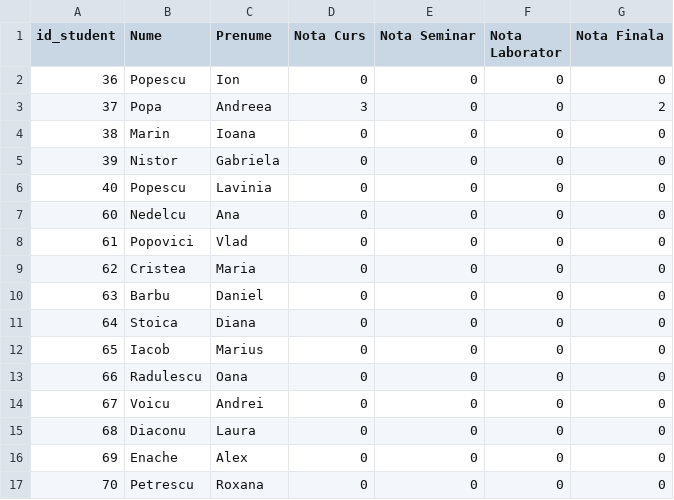
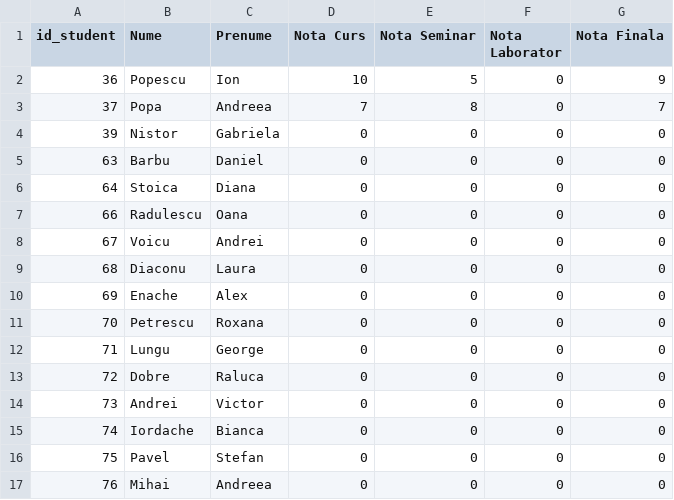
Before and after one commit to ioana333/platforma_studii, a CSV file: interfata/cod_interfata/export.csv, drawn as a sheet; only a part is shown; the shorter side is filled out with more unchanged rows.

```diff
--- a/interfata/cod_interfata/export.csv
+++ b/interfata/cod_interfata/export.csv
@@ -1,13 +1,7 @@
 id_student,Nume,Prenume, Nota Curs, Nota Seminar, Nota Laborator, Nota Finala
-36,Popescu,Ion, 0, 0, 0, 0
-37,Popa,Andreea, 3, 0, 0, 2
-38,Marin,Ioana, 0, 0, 0, 0
+36,Popescu,Ion, 10, 5, 0, 9
+37,Popa,Andreea, 7, 8, 0, 7
 39,Nistor,Gabriela, 0, 0, 0, 0
-40,Popescu,Lavinia, 0, 0, 0, 0
-60,Nedelcu,Ana, 0, 0, 0, 0
-61,Popovici,Vlad, 0, 0, 0, 0
-62,Cristea,Maria, 0, 0, 0, 0
 63,Barbu,Daniel, 0, 0, 0, 0
 64,Stoica,Diana, 0, 0, 0, 0
-65,Iacob,Marius, 0, 0, 0, 0
 66,Radulescu,Oana, 0, 0, 0, 0
```
Also changed, not shown: 3 other files.
